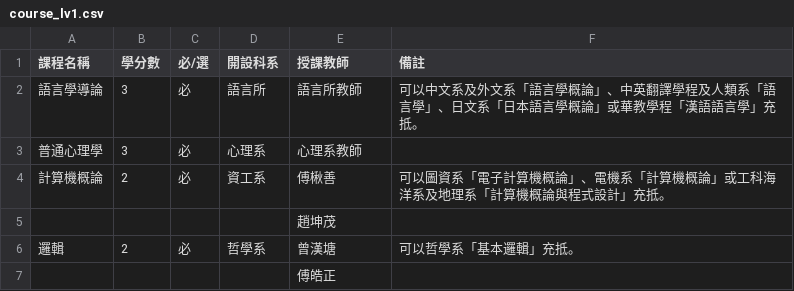
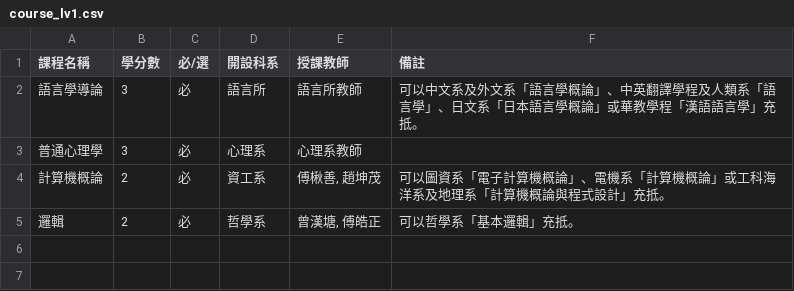
Before and after one commit to dachenlian/gil_website, a CSV file: gil_website/cross_disciplinary/static/cross_disciplinary/course_lv1.csv, drawn as a sheet.

```diff
--- a/gil_website/cross_disciplinary/static/cross_disciplinary/course_lv1.csv
+++ b/gil_website/cross_disciplinary/static/cross_disciplinary/course_lv1.csv
@@ -3,5 +3,3 @@
 普通心理學,3,必,心理系,心理系教師,
-計算機概論,2,必,資工系,傅楸善,可以圖資系「電子計算機概論」、電機系「計算機概論」或工科海洋系及地理系「計算機概論與程式設計」充抵。
-,,,,趙坤茂,
-邏輯,2,必,哲學系,曾漢塘,可以哲學系「基本邏輯」充抵。
-,,,,傅皓正,
+計算機概論,2,必,資工系,"傅楸善, 趙坤茂",可以圖資系「電子計算機概論」、電機系「計算機概論」或工科海洋系及地理系「計算機概論與程式設計」充抵。
+邏輯,2,必,哲學系,"曾漢塘, 傅皓正",可以哲學系「基本邏輯」充抵。
```
Also changed, not shown: gil_website/cross_disciplinary/static/cross_disciplinary/course_lv2.csv, gil_website/cross_disciplinary/static/cross_disciplinary/course_lv3.csv, 12 other files.
